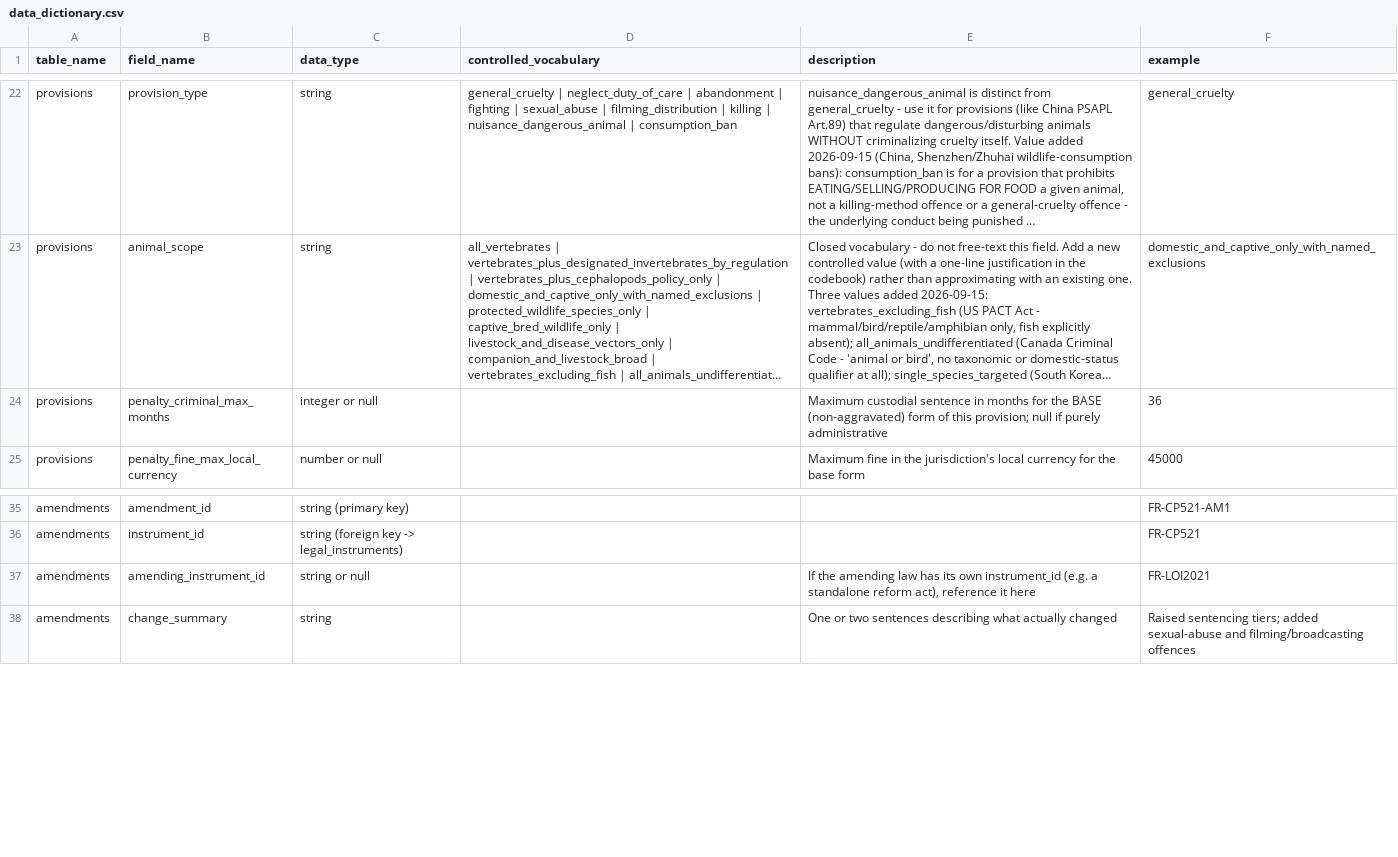
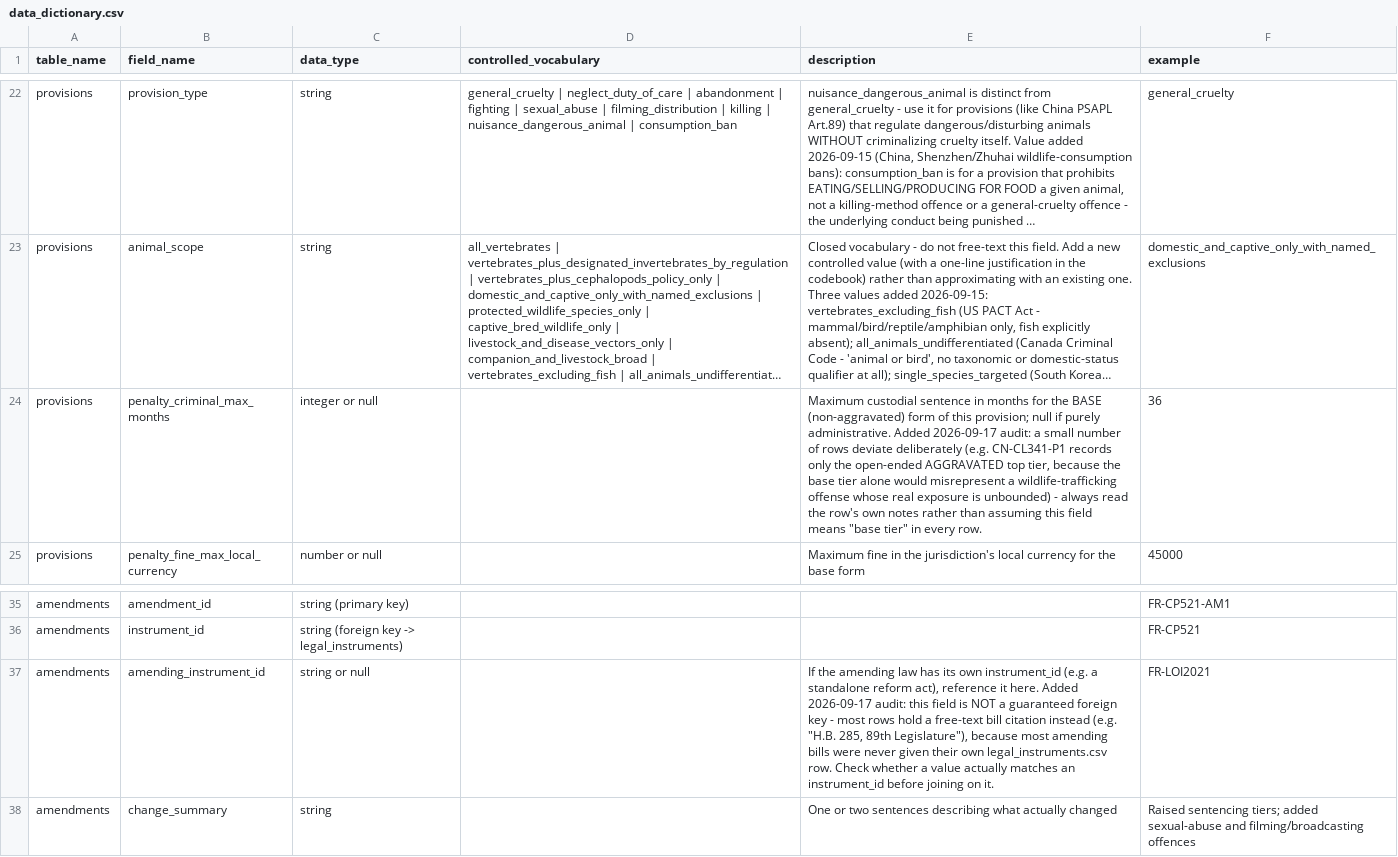
Before and after one commit to nanyi-deng/apld, a CSV file: docs/data_dictionary.csv, drawn as a sheet; only a part is shown, gaps mark what is left out; long unchanged cells end in …; the diff names each change by its address in the sheet, - before the commit and + after, or states it on an @@ line.

```diff
--- a/docs/data_dictionary.csv
+++ b/docs/data_dictionary.csv
-E24 (description): …if purely administrative
+E24 (description): …if purely administrative. Added 2026-09-17 audit: a small number of rows deviate deliberately (e.g. CN-CL341-P1 records only the open-ended AGGRAVATED top tier, because the base tier alone would misrepresent a wildlife-trafficking offense whose real exposure is unbounded) - always read the row's own notes rather than assuming this field means "base tier" in every row.
-E37 (description): …reference it here
+E37 (description): …reference it here. Added 2026-09-17 audit: this field is NOT a guaranteed foreign key - most rows hold a free-text bill citation instead (e.g. "H.B. 285, 89th Legislature"), because most amending bills were never given their own legal_instruments.csv row. Check whether a value actually matches an instrument_id before joining on it.
```
Also changed, not shown: data/amendments.csv, data/legal_instruments.csv, 4 other files.
